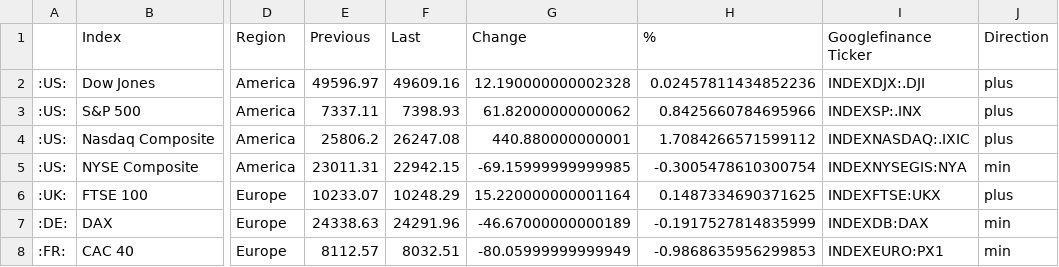
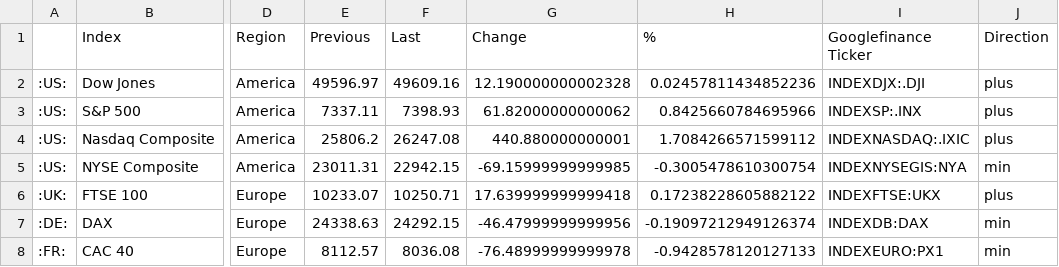
Before and after one commit to lisnhaaw/datawrapper-csv, a CSV file: data/Dashboard US-EU.csv, drawn as a sheet; only a part is shown, gaps mark what is left out; the diff names each change by its address in the sheet, - before the commit and + after, or states it on an @@ line.

Commit message:
Update data CSV

```diff
--- a/data/Dashboard US-EU.csv
+++ b/data/Dashboard US-EU.csv
-F6 (Last): 10248.29
+F6 (Last): 10250.71
-G6 (Change): 15.220000000001164
+G6 (Change): 17.639999999999418
-H6 (%): 0.1487334690371625
+H6 (%): 0.17238228605882122
-F7 (Last): 24291.96
+F7 (Last): 24292.15
-G7 (Change): -46.67000000000189
+G7 (Change): -46.47999999999956
-H7 (%): -0.1917527814835999
+H7 (%): -0.19097212949126374
-F8 (Last): 8032.51
+F8 (Last): 8036.08
-G8 (Change): -80.05999999999949
+G8 (Change): -76.48999999999978
-H8 (%): -0.9868635956299853
+H8 (%): -0.9428578120127133
```
